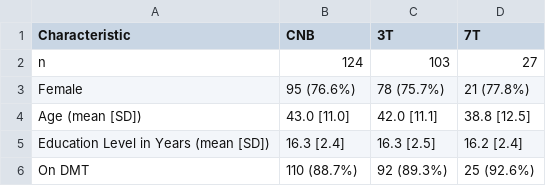
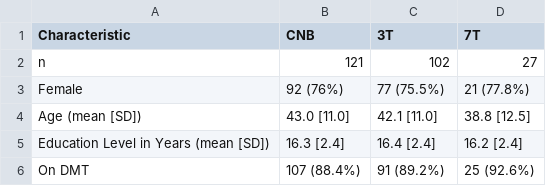
Before and after one commit to Baller-Lab/ms_cnb_2026, a CSV file: results/Table1.csv, drawn as a sheet.

```diff
--- a/results/Table1.csv
+++ b/results/Table1.csv
@@ -1,6 +1,6 @@
 "Characteristic","CNB","3T","7T"
-"n","124","103","27"
-"Female","95 (76.6%)","78 (75.7%)","21 (77.8%)"
-"Age (mean [SD])","43.0 [11.0]","42.0 [11.1]","38.8 [12.5]"
-"Education Level in Years (mean [SD])","16.3 [2.4]","16.3 [2.5]","16.2 [2.4]"
-"On DMT","110 (88.7%)","92 (89.3%)","25 (92.6%)"
+"n","121","102","27"
+"Female","92 (76%)","77 (75.5%)","21 (77.8%)"
+"Age (mean [SD])","43.0 [11.0]","42.1 [11.0]","38.8 [12.5]"
+"Education Level in Years (mean [SD])","16.3 [2.4]","16.4 [2.4]","16.2 [2.4]"
+"On DMT","107 (88.4%)","91 (89.2%)","25 (92.6%)"
```
Also changed, not shown: results/Table2_cog_domain_summary_table_simple.csv, 5 other files.
